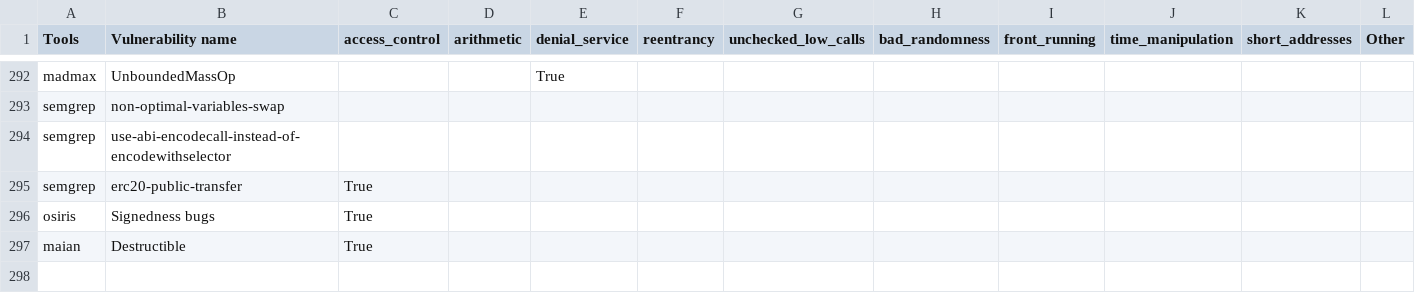
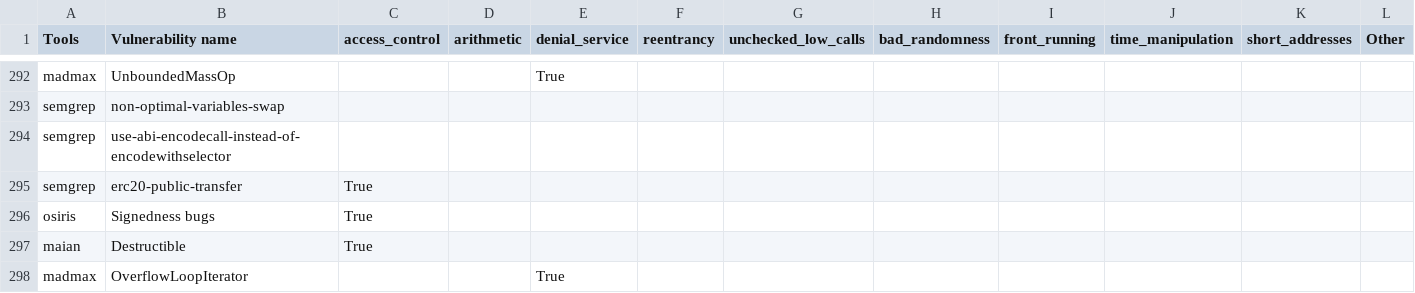
Before and after one commit to NoOne2949/evaluating_smart_contract_detection_tools, a CSV file: smartbugs-results/metadata/vulnerabilities_mapping_rev2.csv, drawn as a sheet; only a part is shown, gaps mark what is left out; rows hold the shown columns only; the diff names each change by its address in the sheet, - before the commit and + after, or states it on an @@ line.

Commit message:
Updated vulnerabilities_mapping file

```diff
--- a/smartbugs-results/metadata/vulnerabilities_mapping_rev2.csv
+++ b/smartbugs-results/metadata/vulnerabilities_mapping_rev2.csv
+row 298: madmax | OverflowLoopIterator |  |  | True
```
Also changed, not shown: smartbugs-results/metadata/vulnerabilities_mapping.csv.
